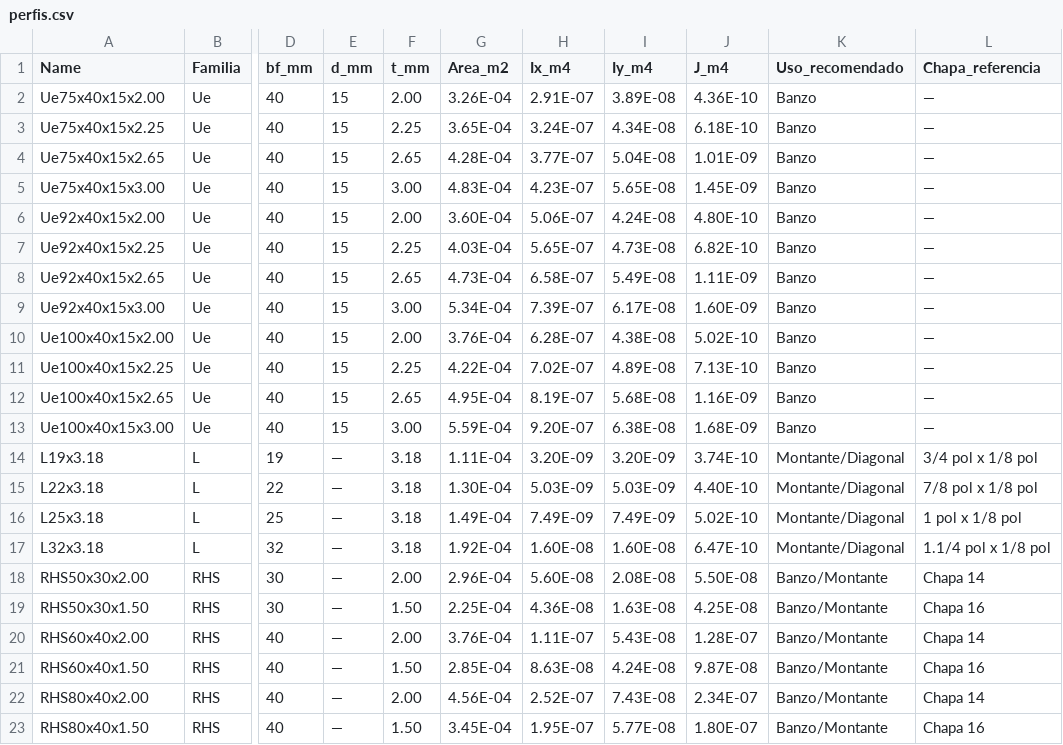
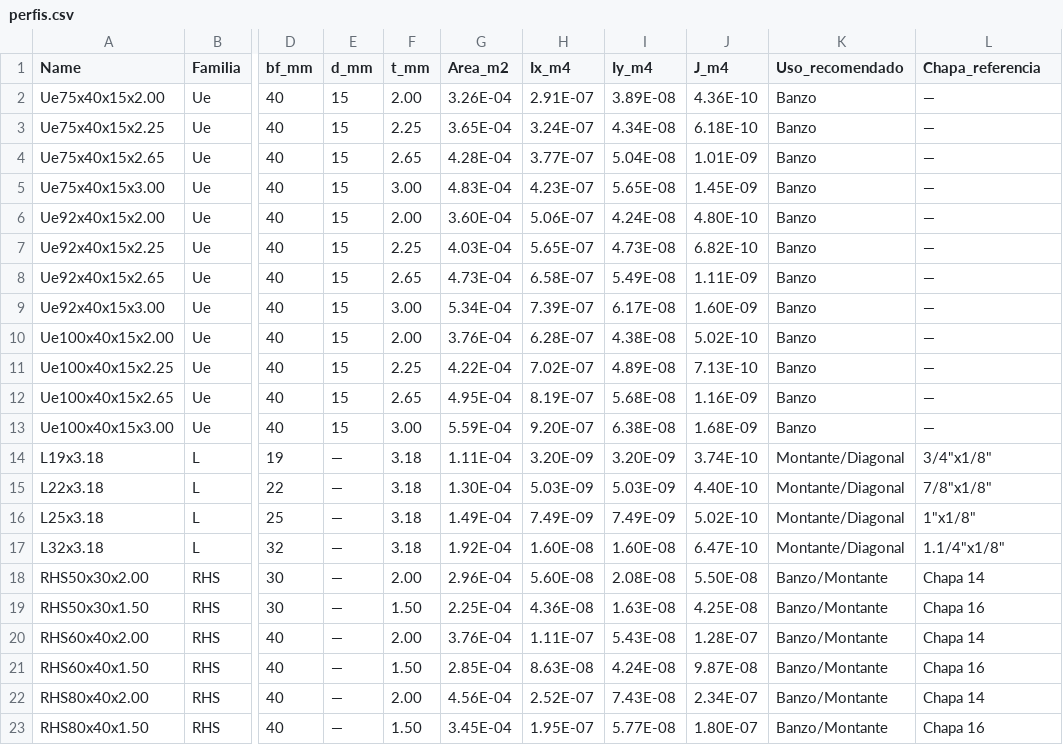
Before and after one commit to paulomml/truss-opt-3d, a CSV file: backend/infrastructure/data/perfis.csv, drawn as a sheet; only a part is shown, gaps mark what is left out; the diff names each change by its address in the sheet, - before the commit and + after, or states it on an @@ line.

Commit message:
Revert "Update perfis.csv"
This reverts commit bb1dbd58cc09296ca1a81cd874aa861f4e9d26b0.

```diff
--- a/backend/infrastructure/data/perfis.csv
+++ b/backend/infrastructure/data/perfis.csv
-L14 (Chapa_referencia): 3/4 pol x 1/8 pol
+L14 (Chapa_referencia): 3/4"x1/8"
-L15 (Chapa_referencia): 7/8 pol x 1/8 pol
+L15 (Chapa_referencia): 7/8"x1/8"
-L16 (Chapa_referencia): 1 pol x 1/8 pol
+L16 (Chapa_referencia): 1"x1/8"
-L17 (Chapa_referencia): 1.1/4 pol x 1/8 pol
+L17 (Chapa_referencia): 1.1/4"x1/8"
```
